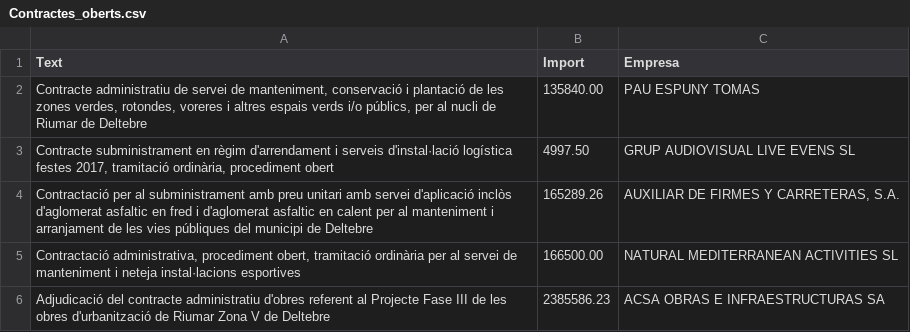
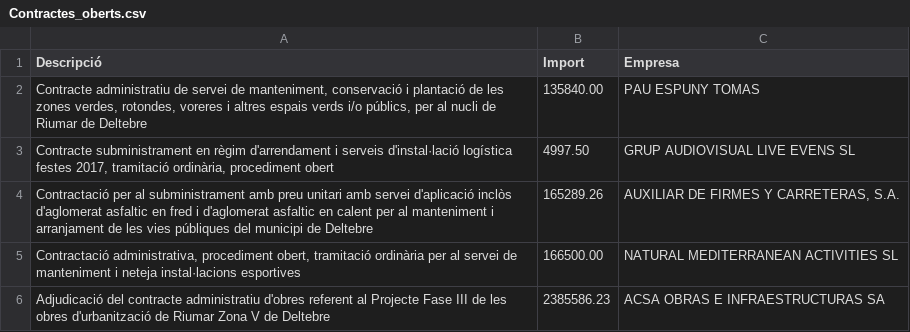
Before and after one commit to pauturvalles/universitatdegirona, a CSV file: csv/Contractes_oberts.csv, drawn as a sheet.

Commit message:
Update Contractes_oberts.csv

```diff
--- a/csv/Contractes_oberts.csv
+++ b/csv/Contractes_oberts.csv
@@ -1,2 +1,2 @@
-Text,Import,Empresa
+Descripció,Import,Empresa
 "Contracte administratiu de servei de manteniment, conservació i plantació de les zones verdes, rotondes, voreres i altres espais verds i/o públics, per al nucli de Riumar de Deltebre",135840.00,PAU ESPUNY TOMAS
```
